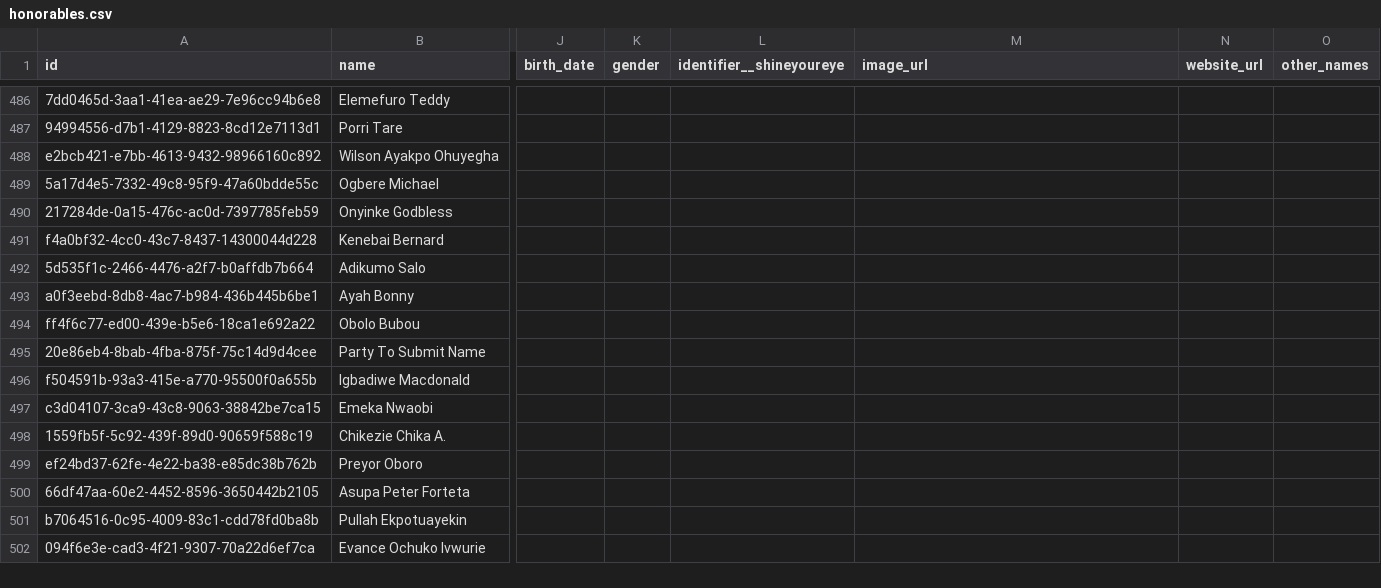
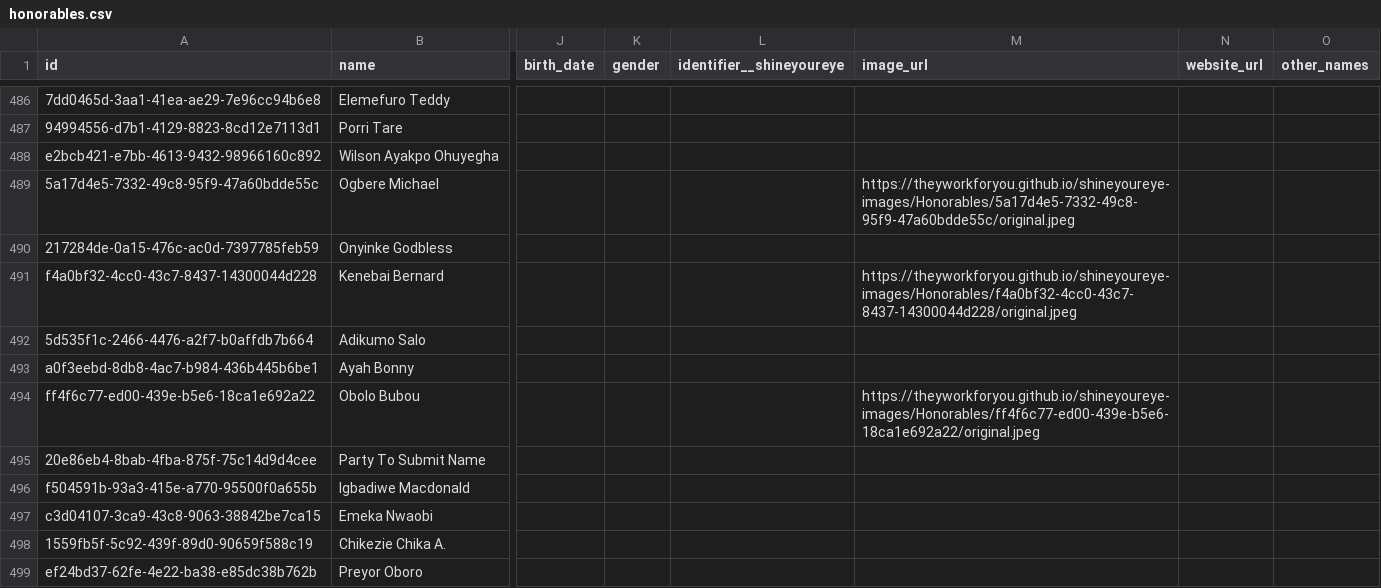
Before and after one commit to theyworkforyou/shineyoureye-sinatra, a CSV file: data/honorables.csv, drawn as a sheet; only a part is shown, gaps mark what is left out; the shorter side is filled out with more unchanged rows; the diff covers the shown part only; the diff names each change by its address in the sheet, - before the commit and + after, or states it on an @@ line.

```diff
--- a/data/honorables.csv
+++ b/data/honorables.csv
-M489 (image_url): (empty)
+M489 (image_url): https://theyworkforyou.github.io/shineyoureye-images/Honorables/5a17d4e5-7332-49c8-95f9-47a60bdde55c/original.jpeg
-M491 (image_url): (empty)
+M491 (image_url): https://theyworkforyou.github.io/shineyoureye-images/Honorables/f4a0bf32-4cc0-43c7-8437-14300044d228/original.jpeg
-M494 (image_url): (empty)
+M494 (image_url): https://theyworkforyou.github.io/shineyoureye-images/Honorables/ff4f6c77-ed00-439e-b5e6-18ca1e692a22/original.jpeg
```
Also changed, not shown: 11 edited cells elsewhere in this file.
